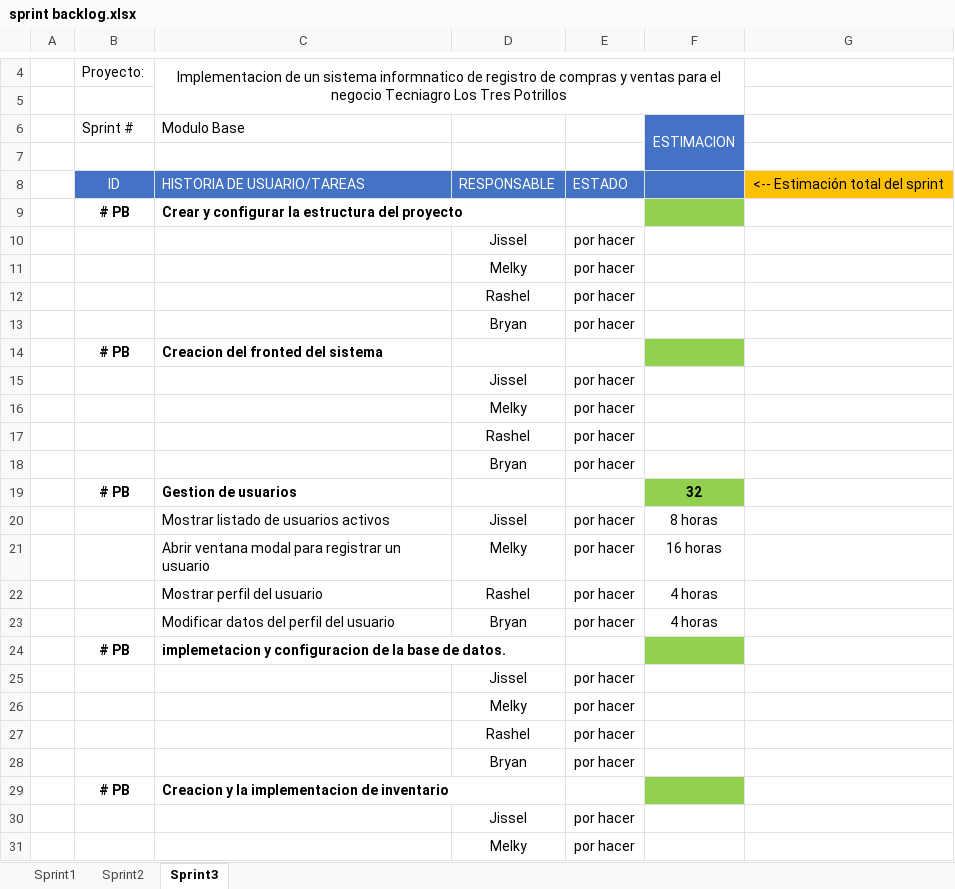
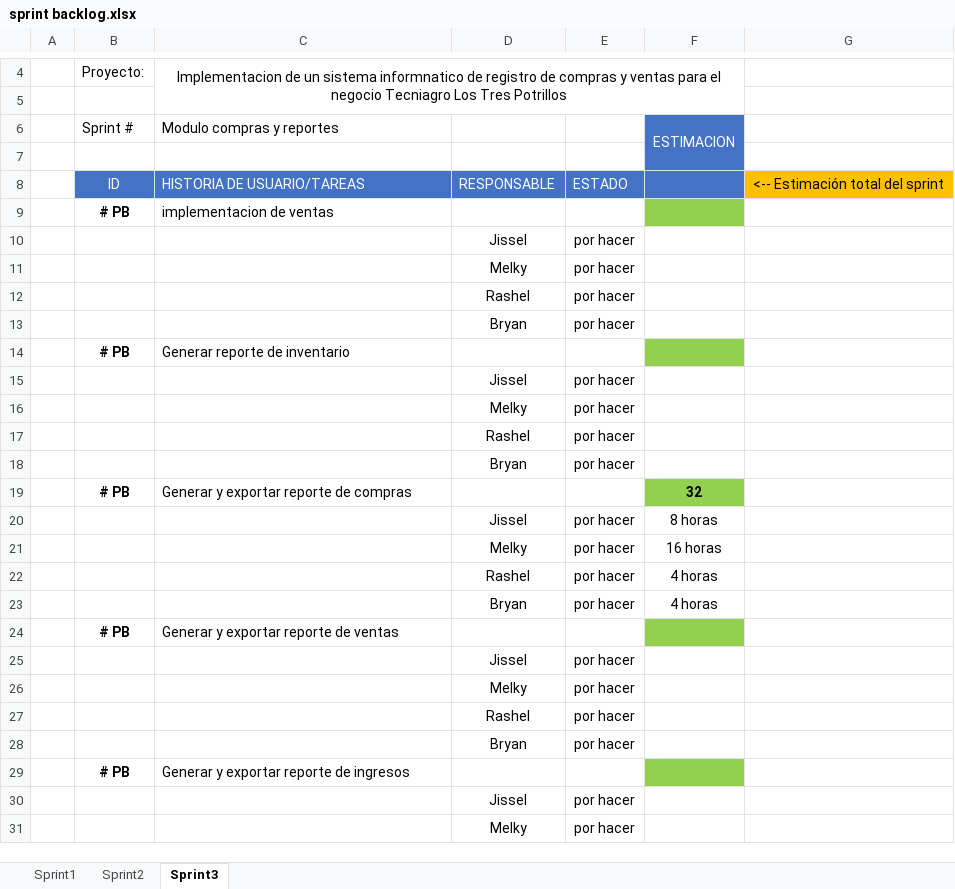
Before and after one commit to Jissel-Rivera/Sistema-Informatico, an Excel workbook: sprint backlog.xlsx, sheet Sprint3, drawn as a sheet; only a part is shown, gaps mark what is left out; values as stored, in another font and other column widths than the file's, no borders; conditional formats not drawn; the diff names each change by its address in the sheet, - before the commit and + after, or states it on an @@ line.

```diff
--- a/sprint backlog.xlsx (sheet Sprint3)
+++ b/sprint backlog.xlsx (sheet Sprint3)
-C6: Modulo Base
+C6: Modulo compras y reportes
-C9: Crear y configurar la estructura del proyecto
+C9: implementacion de ventas
-C9 bold: on
+C9 bold: off
-C14: Creacion del fronted del sistema
+C14: Generar reporte de inventario
-C14 bold: on
+C14 bold: off
-C19: Gestion de usuarios
+C19: Generar y exportar reporte de compras
-C19 bold: on
+C19 bold: off
-C20: Mostrar listado de usuarios activos
+C20: (empty)
-C21: Abrir ventana modal para registrar un usuario
+C21: (empty)
-C22: Mostrar perfil del usuario
+C22: (empty)
-C23: Modificar datos del perfil del usuario
+C23: (empty)
-C24: implemetacion y configuracion de la base de datos.
+C24: Generar y exportar reporte de ventas
-C24 bold: on
+C24 bold: off
-C29: Creacion y la implementacion de inventario
+C29: Generar y exportar reporte de ingresos
-C29 bold: on
+C29 bold: off
```
Also changed, not shown: sheet Sprint2, product_backlog.xlsx, 2 other files.
